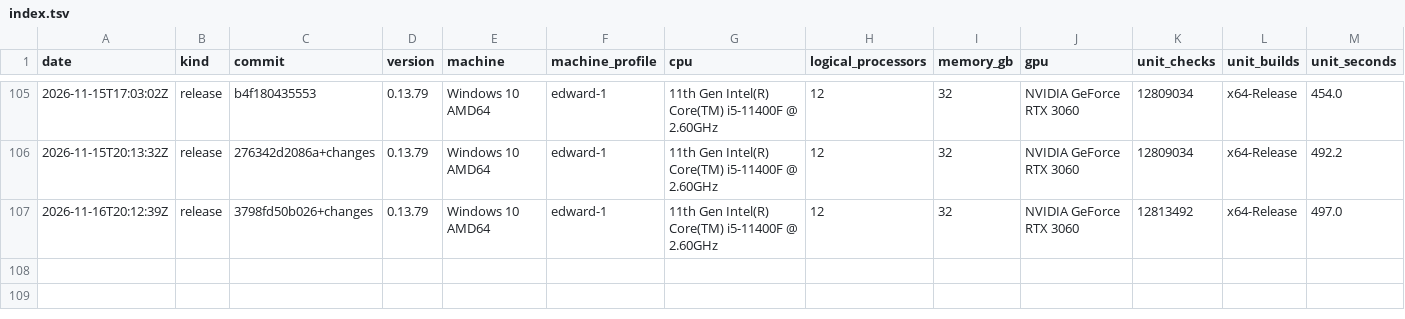
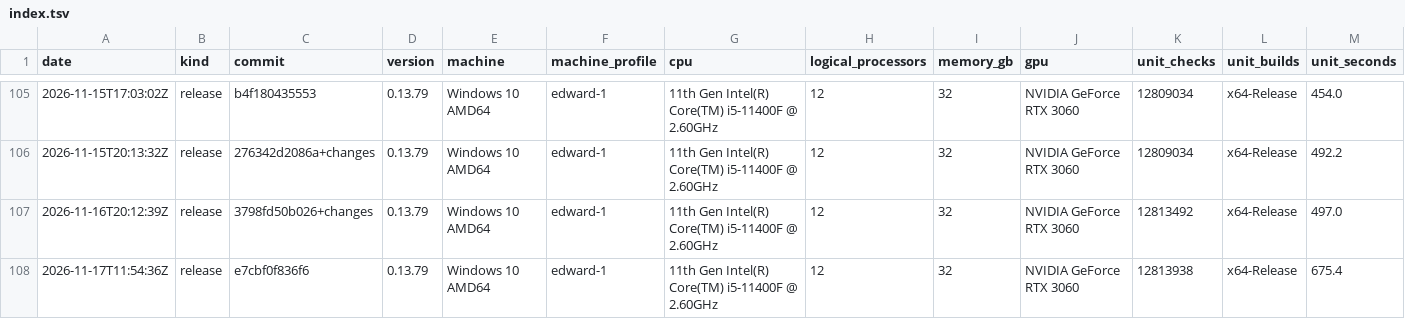
Before and after one commit to Thor110/Potentia, a TSV file: Sieve/metrics/index.tsv, drawn as a sheet; only a part is shown, gaps mark what is left out; rows hold the shown columns only; the diff names each change by its address in the sheet, - before the commit and + after, or states it on an @@ line.

Commit message:
sieve metrics

```diff
--- a/Sieve/metrics/index.tsv
+++ b/Sieve/metrics/index.tsv
+row 108: 2026-11-17T11:54:36Z | release | e7cbf0f836f6 | 0.13.79 | Windows 10 AMD64 | edward-1 | 11th Gen Intel(R) Core(TM) i5-11400F @ 2.60GHz | 12 | 32 | NVIDIA GeForce RTX 3060 | 12813938 | x64-Release | 675.4
```
Also changed, not shown: 3 other files.
